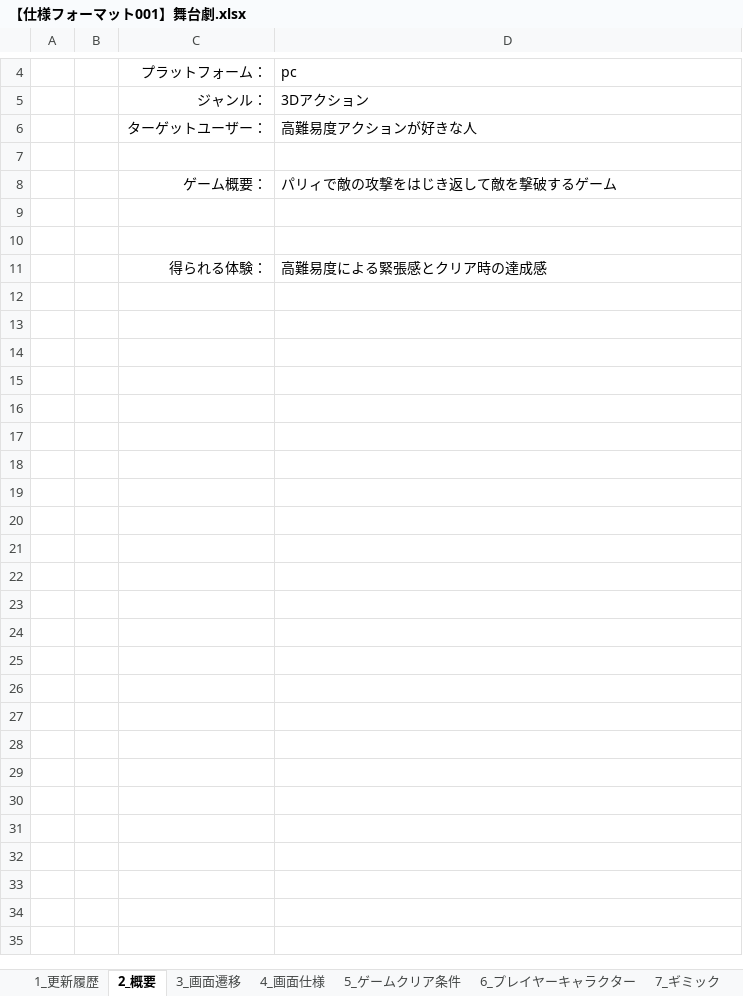
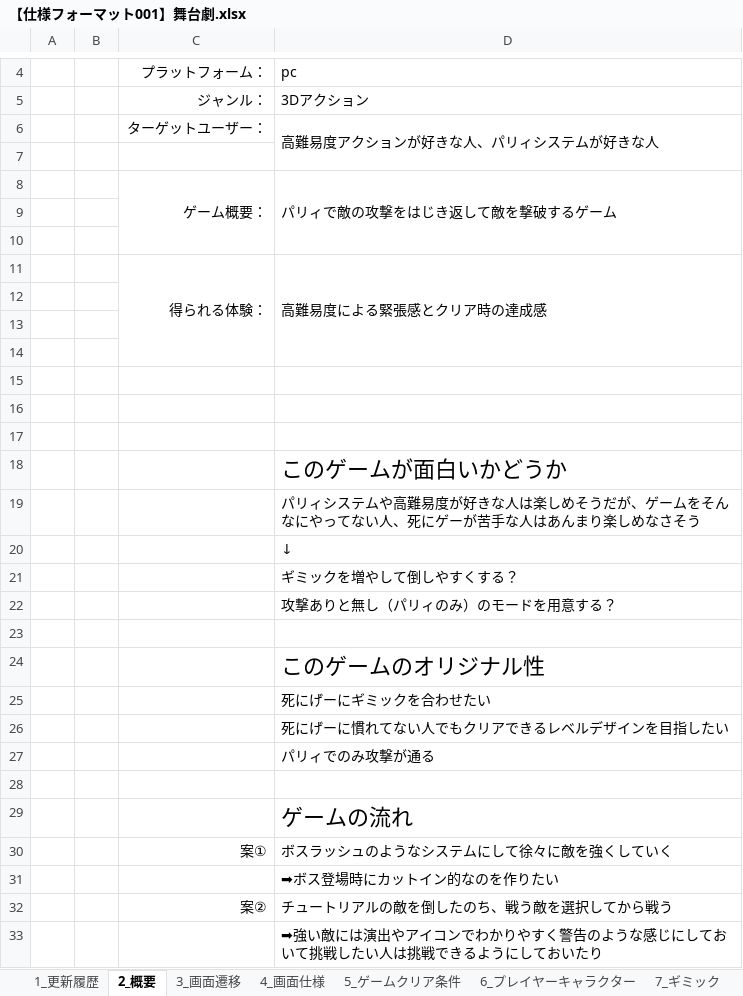
Before and after one commit to KY0614/ENDLESS_ENCORE, an Excel workbook: 概要/【仕様フォーマット001】舞台劇.xlsx, sheet 2_概要, drawn as a sheet; only a part is shown, gaps mark what is left out; values as stored, in another font and other column widths than the file's, no borders; the diff names each change by its address in the sheet, - before the commit and + after, or states it on an @@ line.

```diff
--- a/概要/【仕様フォーマット001】舞台劇.xlsx (sheet 2_概要)
+++ b/概要/【仕様フォーマット001】舞台劇.xlsx (sheet 2_概要)
-D6: 高難易度アクションが好きな人
+D6: 高難易度アクションが好きな人、パリィシステムが好きな人
+D6:D7 merged
+C8:C10 merged
+D8:D10 merged
+C11:C14 merged
+D11:D14 merged
+row 12: (empty)
+row 13: (empty)
+row 14: (empty)
+row 15: (empty)
+row 16: (empty)
+row 17: (empty)
+row 18:  |  |  | このゲームが面白いかどうか
+row 19:  |  |  | パリィシステムや高難易度が好きな人は楽しめそうだが、ゲームをそんなにやってない人、死にゲーが苦手な人はあんまり楽しめなさそう
+row 20:  |  |  | ↓
+row 21:  |  |  | ギミックを増やして倒しやすくする？
+row 22:  |  |  | 攻撃ありと無し（パリィのみ）のモードを用意する？
+row 23: (empty)
+row 24:  |  |  | このゲームのオリジナル性
+row 25:  |  |  | 死にげーにギミックを合わせたい
+row 26:  |  |  | 死にげーに慣れてない人でもクリアできるレベルデザインを目指したい
+row 27:  |  |  | パリィでのみ攻撃が通る
+row 28: (empty)
+row 29:  |  |  | ゲームの流れ
+row 30:  |  | 案① | ボスラッシュのようなシステムにして徐々に敵を強くしていく
+row 31:  |  |  | ➡ボス登場時にカットイン的なのを作りたい
+row 32:  |  | 案② | チュートリアルの敵を倒したのち、戦う敵を選択してから戦う
+row 33:  |  |  | ➡強い敵には演出やアイコンでわかりやすく警告のような感じにしておいて挑戦したい人は挑戦できるようにしておいたり
```
Also changed, not shown: sheet 6_プレイヤーキャラクター, sheet 1_更新履歴, 9 other files.
